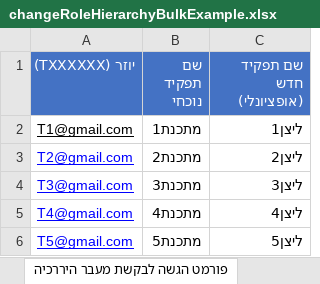
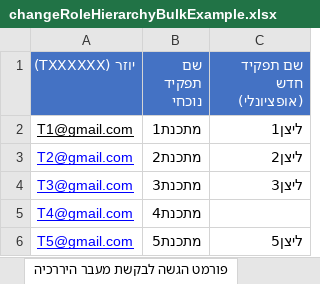
Before and after one commit to MomentumTeam/SuperNova, an Excel workbook: bulk-service/src/excelFilesExample/changeRoleHierarchyBulkExample.xlsx, sheet פורמט הגשה לבקשת מעבר היררכיה, drawn as a sheet; values as stored, in another font and other column widths than the file's, no borders; the diff names each change by its address in the sheet, - before the commit and + after, or states it on an @@ line.

```diff
--- a/bulk-service/src/excelFilesExample/changeRoleHierarchyBulkExample.xlsx (sheet פורמט הגשה לבקשת מעבר היררכיה)
+++ b/bulk-service/src/excelFilesExample/changeRoleHierarchyBulkExample.xlsx (sheet פורמט הגשה לבקשת מעבר היררכיה)
-C5 (שם תפקיד חדש (אופציונלי)): ליצן4
+C5 (שם תפקיד חדש (אופציונלי)): (empty)
```
Also changed, not shown: tea-service/src/excelFiles/initPrefixes.xlsx, 14 other files.
